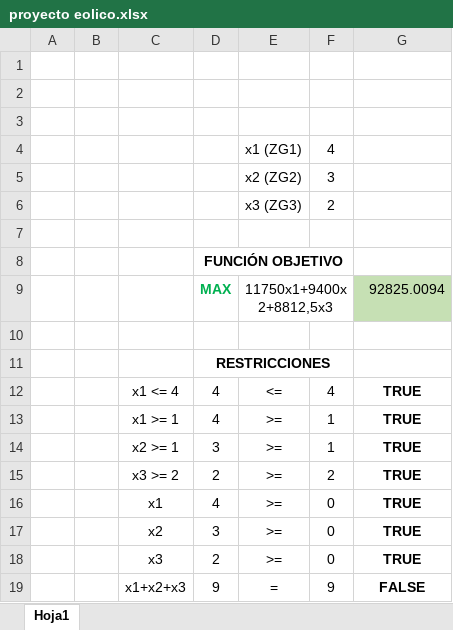
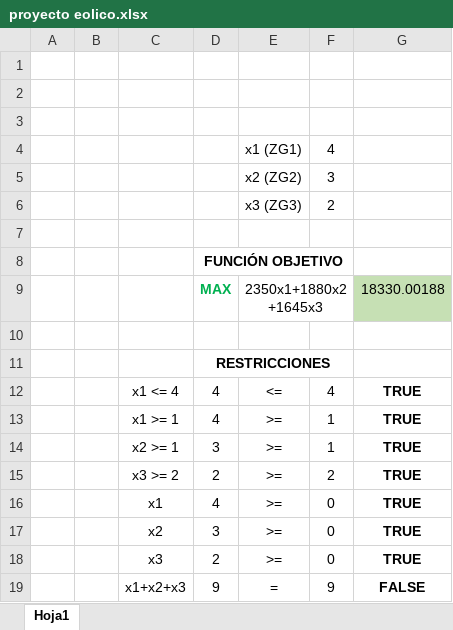
Before and after one commit to nandradem/project, an Excel workbook: proyecto eolico.xlsx, sheet Hoja1, drawn as a sheet; values as stored, in another font and other column widths than the file's, no borders; removed rows and columns are numbered as before the commit, all else as after; the diff names each change by its address in the sheet, - before the commit and + after, or states it on an @@ line.

Commit message:
Update proyecto eolico.xlsx

```diff
--- a/proyecto eolico.xlsx (sheet Hoja1)
+++ b/proyecto eolico.xlsx (sheet Hoja1)
-row 9:  |  |  | MAX | 11750x1+9400x2+8812,5x3 |  | 92825.0094
+row 9:  |  |  | MAX | 2350x1+1880x2+1645x3 |  | 18330.00188
```
